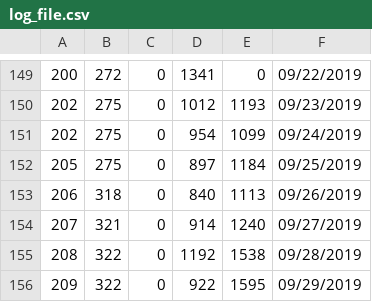
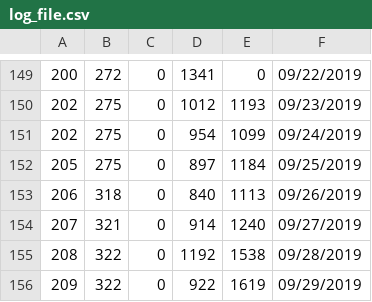
Before and after one commit to KhangOP/PaladinsAssistantBot, a CSV file: log_file.csv, drawn as a sheet; only a part is shown, gaps mark what is left out.

```diff
--- a/log_file.csv
+++ b/log_file.csv
@@ -155,2 +155,2 @@
 208, 322, 0, 1192, 1538, 09/28/2019
-209, 322, 0, 922, 1595, 09/29/2019
+209, 322, 0, 922, 1619, 09/29/2019
```
Also changed, not shown: 3 other files.
